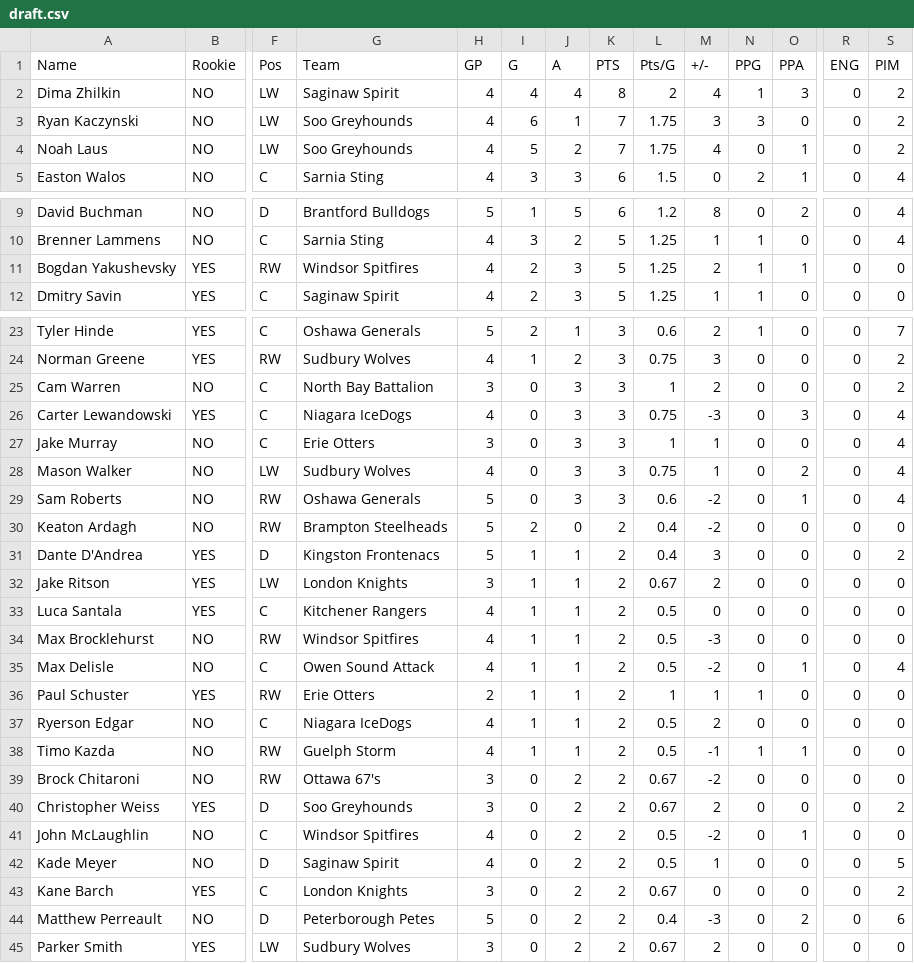
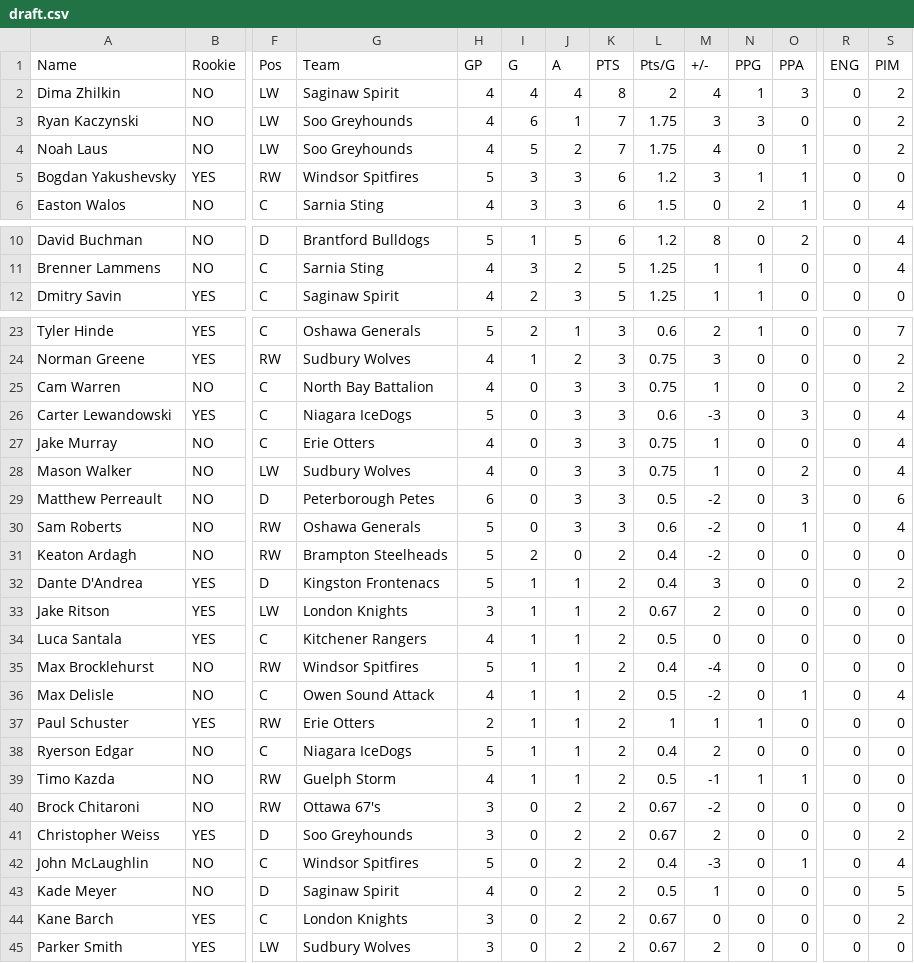
Before and after one commit to NoahCornish/OHLDataHub, a CSV file: data/current/draft.csv, drawn as a sheet; only a part is shown, gaps mark what is left out; removed rows and columns are numbered as before the commit, all else as after; rows hold the shown columns only; the diff covers the shown part only; the diff names each change by its address in the sheet, - before the commit and + after, or states it on an @@ line.

```diff
--- a/data/current/draft.csv
+++ b/data/current/draft.csv
+row 5: Bogdan Yakushevsky | YES | RW | Windsor Spitfires | 5 | 3 | 3 | 6 | 1.2 | 3 | 1 | 1 | 0 | 0
-row 11: Bogdan Yakushevsky | YES | RW | Windsor Spitfires | 4 | 2 | 3 | 5 | 1.25 | 2 | 1 | 1 | 0 | 0
-H25 (GP): 3
+H25 (GP): 4
-L25 (Pts/G): 1
+L25 (Pts/G): 0.75
-M25 (+/-): 2
+M25 (+/-): 1
-H26 (GP): 4
+H26 (GP): 5
-L26 (Pts/G): 0.75
+L26 (Pts/G): 0.6
-H27 (GP): 3
+H27 (GP): 4
-L27 (Pts/G): 1
+L27 (Pts/G): 0.75
+row 29: Matthew Perreault | NO | D | Peterborough Petes | 6 | 0 | 3 | 3 | 0.5 | -2 | 0 | 3 | 0 | 6
-H35 (GP): 4
+H35 (GP): 5
-L35 (Pts/G): 0.5
+L35 (Pts/G): 0.4
-M35 (+/-): -3
+M35 (+/-): -4
-H38 (GP): 4
+H38 (GP): 5
-L38 (Pts/G): 0.5
+L38 (Pts/G): 0.4
-H42 (GP): 4
+H42 (GP): 5
-L42 (Pts/G): 0.5
+L42 (Pts/G): 0.4
-M42 (+/-): -2
+M42 (+/-): -3
-S42 (PIM): 0
+S42 (PIM): 4
-row 44: Matthew Perreault | NO | D | Peterborough Petes | 5 | 0 | 2 | 2 | 0.4 | -3 | 0 | 2 | 0 | 6
```
Also changed, not shown: 1 added row and 23 edited cells elsewhere in this file, data/current/ev.csv, data/current/goalies.csv, 5 other files.
